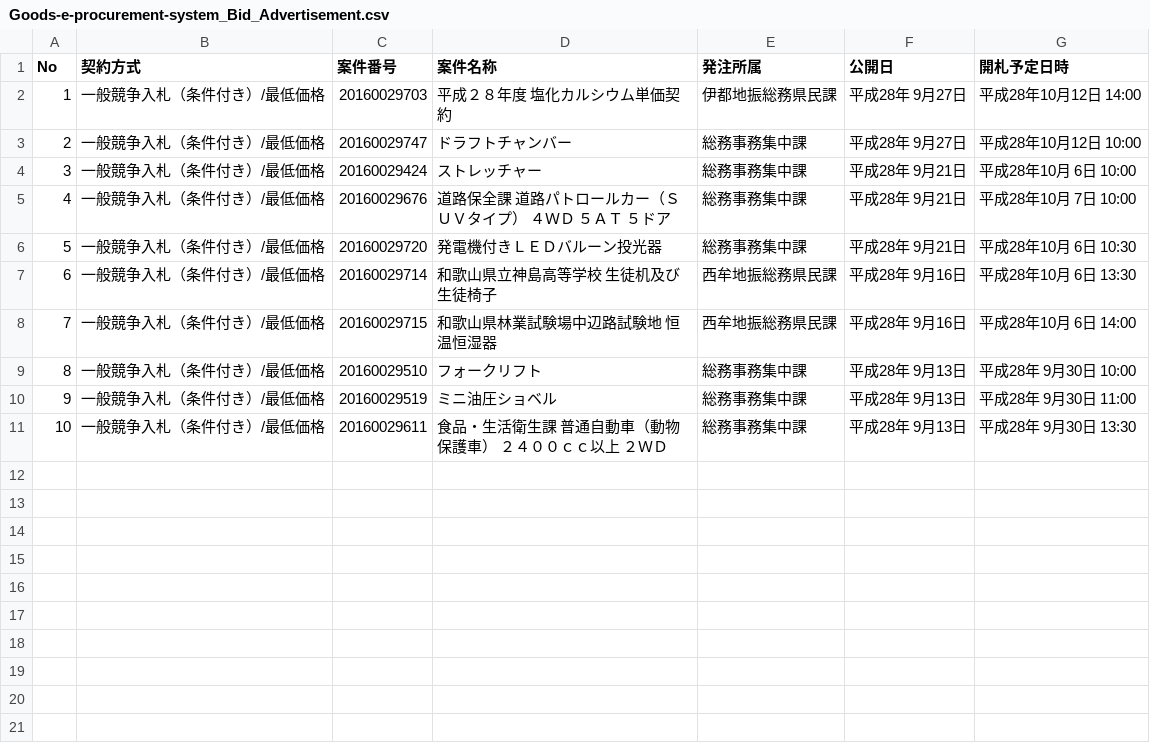
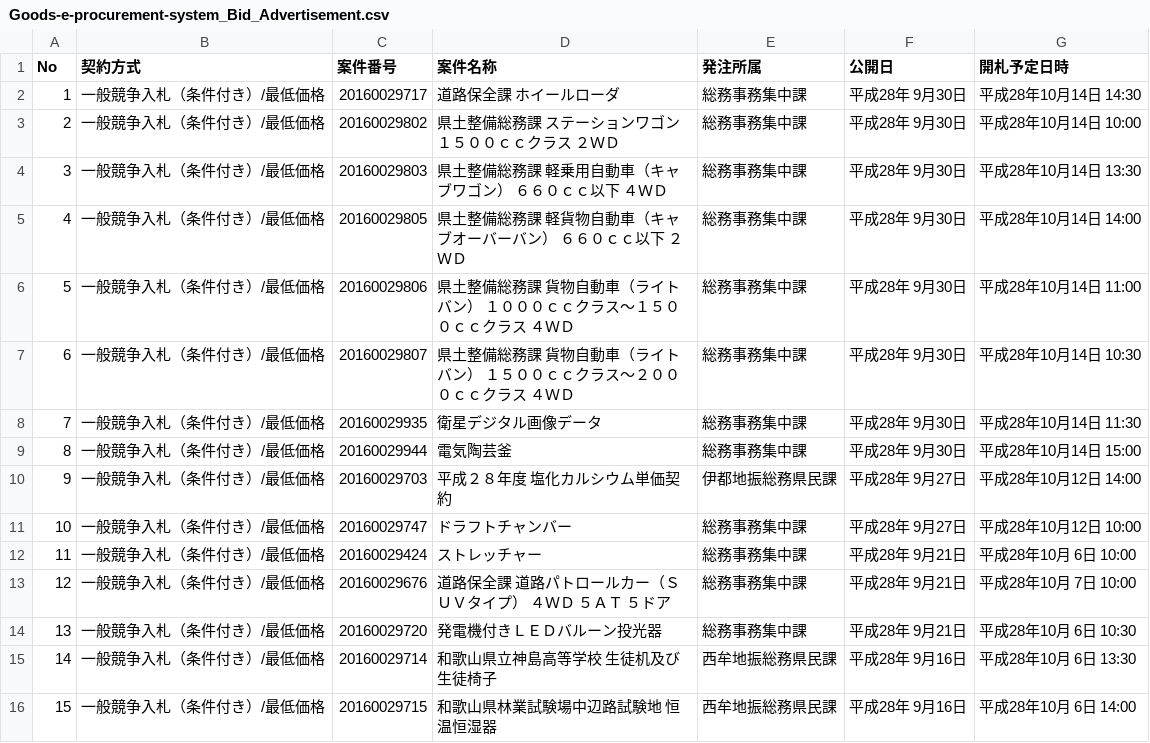
Before and after one commit to wakayama-pref-org/Goods-e-procurement-system_Bid_Advertisement, a CSV file: CSV/Goods-e-procurement-system_Bid_Advertisement.csv, drawn as a sheet; removed rows and columns are numbered as before the commit, all else as after; the diff names each change by its address in the sheet, - before the commit and + after, or states it on an @@ line.

```diff
--- a/CSV/Goods-e-procurement-system_Bid_Advertisement.csv
+++ b/CSV/Goods-e-procurement-system_Bid_Advertisement.csv
+row 2: 1 | 一般競争入札（条件付き）/最低価格 | 20160029717 | 道路保全課 ホイールローダ | 総務事務集中課 | 平成28年 9月30日 | 平成28年10月14日 14:30
+row 3: 2 | 一般競争入札（条件付き）/最低価格 | 20160029802 | 県土整備総務課 ステーションワゴン １５００ｃｃクラス ２ＷＤ | 総務事務集中課 | 平成28年 9月30日 | 平成28年10月14日 10:00
+row 4: 3 | 一般競争入札（条件付き）/最低価格 | 20160029803 | 県土整備総務課 軽乗用自動車（キャブワゴン） ６６０ｃｃ以下 ４ＷＤ | 総務事務集中課 | 平成28年 9月30日 | 平成28年10月14日 13:30
+row 5: 4 | 一般競争入札（条件付き）/最低価格 | 20160029805 | 県土整備総務課 軽貨物自動車（キャブオーバーバン） ６６０ｃｃ以下 ２ＷＤ | 総務事務集中課 | 平成28年 9月30日 | 平成28年10月14日 14:00
+row 6: 5 | 一般競争入札（条件付き）/最低価格 | 20160029806 | 県土整備総務課 貨物自動車（ライトバン） １０００ｃｃクラス〜１５００ｃｃクラス ４ＷＤ | 総務事務集中課 | 平成28年 9月30日 | 平成28年10月14日 11:00
+row 7: 6 | 一般競争入札（条件付き）/最低価格 | 20160029807 | 県土整備総務課 貨物自動車（ライトバン） １５００ｃｃクラス〜２０００ｃｃクラス ４ＷＤ | 総務事務集中課 | 平成28年 9月30日 | 平成28年10月14日 10:30
+row 8: 7 | 一般競争入札（条件付き）/最低価格 | 20160029935 | 衛星デジタル画像データ | 総務事務集中課 | 平成28年 9月30日 | 平成28年10月14日 11:30
+row 9: 8 | 一般競争入札（条件付き）/最低価格 | 20160029944 | 電気陶芸釜 | 総務事務集中課 | 平成28年 9月30日 | 平成28年10月14日 15:00
@@ column A (No) renumbered between rows 10 and 16 @@
-row 9: 8 | 一般競争入札（条件付き）/最低価格 | 20160029510 | フォークリフト | 総務事務集中課 | 平成28年 9月13日 | 平成28年 9月30日 10:00
-row 10: 9 | 一般競争入札（条件付き）/最低価格 | 20160029519 | ミニ油圧ショベル | 総務事務集中課 | 平成28年 9月13日 | 平成28年 9月30日 11:00
-row 11: 10 | 一般競争入札（条件付き）/最低価格 | 20160029611 | 食品・生活衛生課 普通自動車（動物保護車） ２４００ｃｃ以上 ２ＷＤ | 総務事務集中課 | 平成28年 9月13日 | 平成28年 9月30日 13:30
```
Also changed, not shown: 1 other file.
